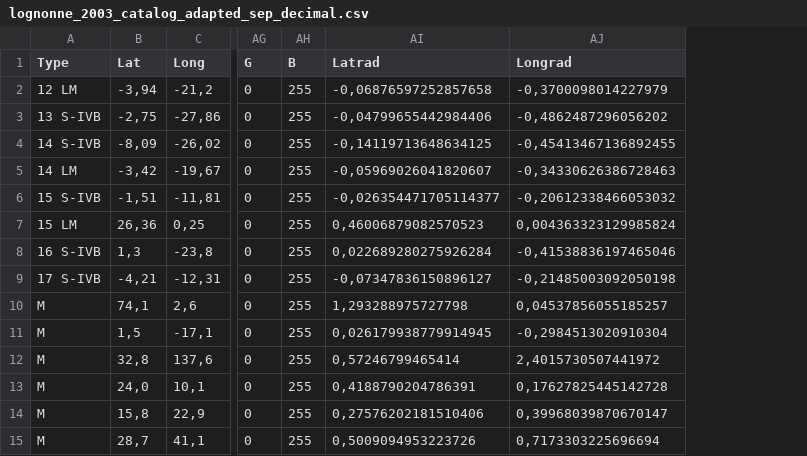
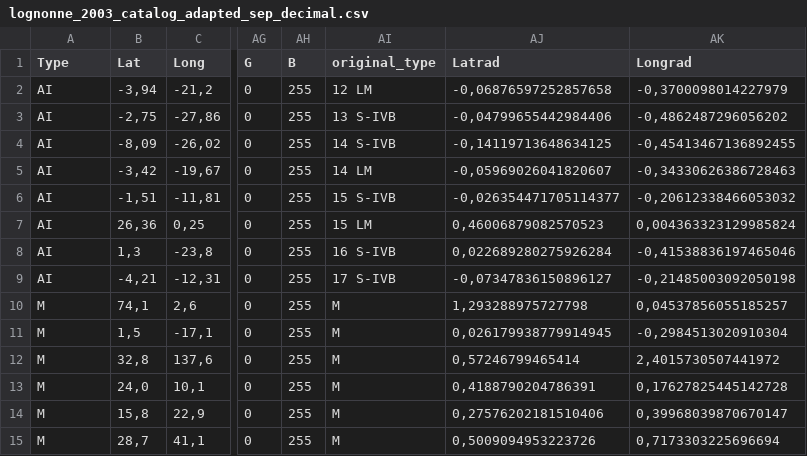
Before and after one commit to ivanmm25/space_seismologists, a CSV file: Data/lognonne_2003_catalog_adapted_sep_decimal.csv, drawn as a sheet; only a part is shown, gaps mark what is left out; the diff covers the shown part only; the diff names each change by its address in the sheet, - before the commit and + after, or states it on an @@ line.

```diff
--- a/Data/lognonne_2003_catalog_adapted_sep_decimal.csv
+++ b/Data/lognonne_2003_catalog_adapted_sep_decimal.csv
+column AI (original_type), rows 2-15: 12 LM | 13 S-IVB | 14 S-IVB | 14 LM | 15 S-IVB | 15 LM | 16 S-IVB | 17 S-IVB | M | M | M | M | M | M
-A2 (Type): 12 LM
+A2 (Type): AI
-A3 (Type): 13 S-IVB
+A3 (Type): AI
-A4 (Type): 14 S-IVB
+A4 (Type): AI
-A5 (Type): 14 LM
+A5 (Type): AI
-A6 (Type): 15 S-IVB
+A6 (Type): AI
-A7 (Type): 15 LM
+A7 (Type): AI
-A8 (Type): 16 S-IVB
+A8 (Type): AI
-A9 (Type): 17 S-IVB
+A9 (Type): AI
```
Also changed, not shown: 24 edited cells elsewhere in this file, Data/lognonne_2003_catalog_adapted.csv.
